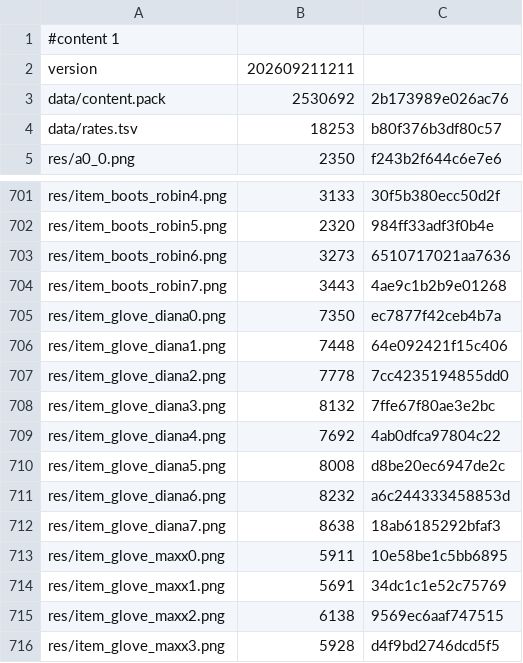
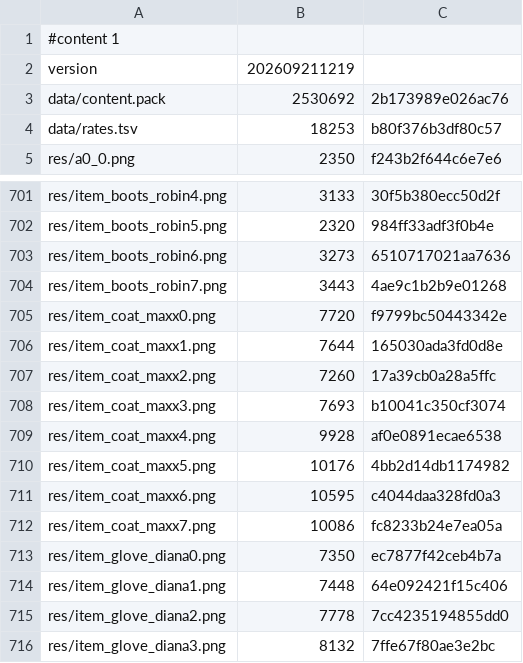
Before and after one commit to caidoz/cs, a TSV file: Resources/manifest.tsv, drawn as a sheet; only a part is shown, gaps mark what is left out; the shorter side is filled out with more unchanged rows.

Commit message:
feat(grid): add Maxx coat items (2x2 and 2x3) with bag rendering support

```diff
--- a/Resources/manifest.tsv
+++ b/Resources/manifest.tsv
@@ -1,3 +1,3 @@
 #content 1
-version	202609211211
+version	202609211219
 data/content.pack	2530692	2b173989e026ac76
@@ -704,2 +704,10 @@ res/item_boots_robin6.png	3273	6510717021aa7636
 res/item_boots_robin7.png	3443	4ae9c1b2b9e01268
+res/item_coat_maxx0.png	7720	f9799bc50443342e
+res/item_coat_maxx1.png	7644	165030ada3fd0d8e
+res/item_coat_maxx2.png	7260	17a39cb0a28a5ffc
+res/item_coat_maxx3.png	7693	b10041c350cf3074
+res/item_coat_maxx4.png	9928	af0e0891ecae6538
+res/item_coat_maxx5.png	10176	4bb2d14db1174982
+res/item_coat_maxx6.png	10595	c4044daa328fd0a3
+res/item_coat_maxx7.png	10086	fc8233b24e7ea05a
 res/item_glove_diana0.png	7350	ec7877f42ceb4b7a
```
Also changed, not shown: 13 other files.
